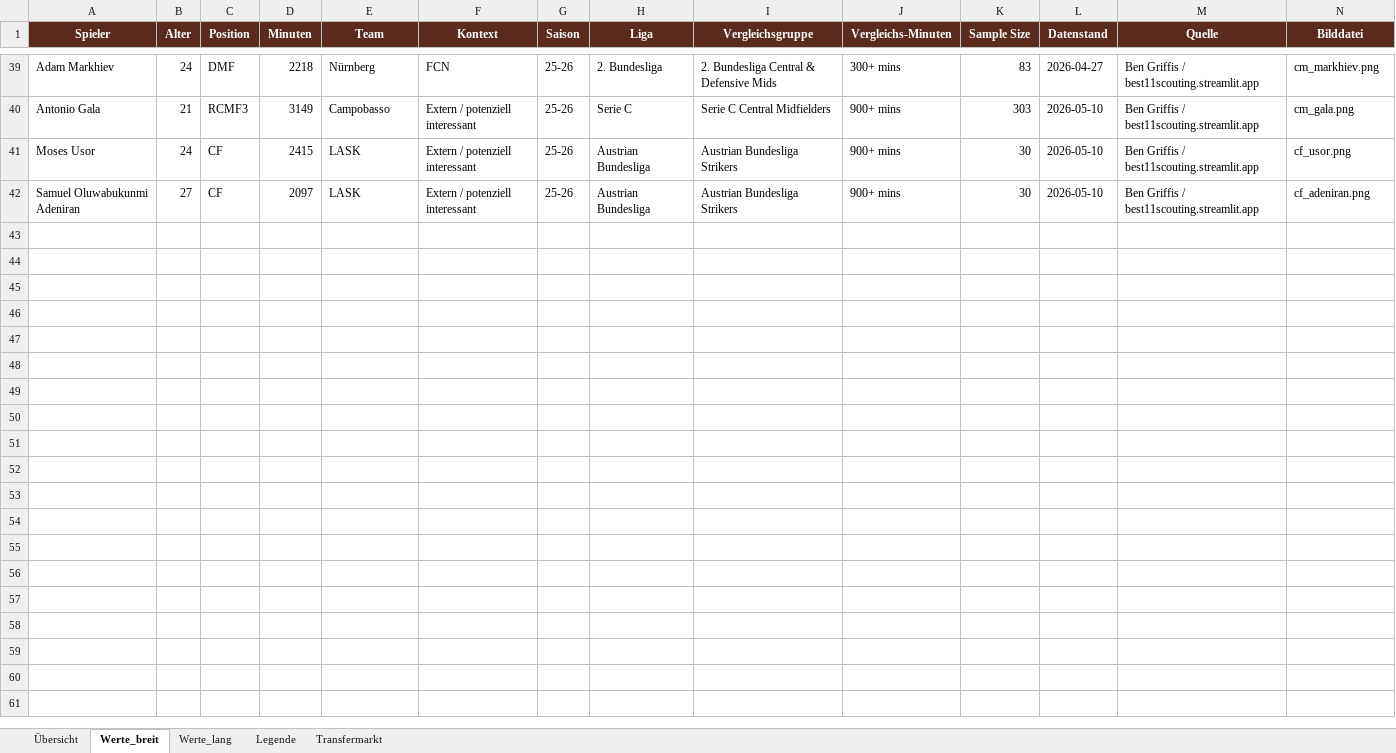
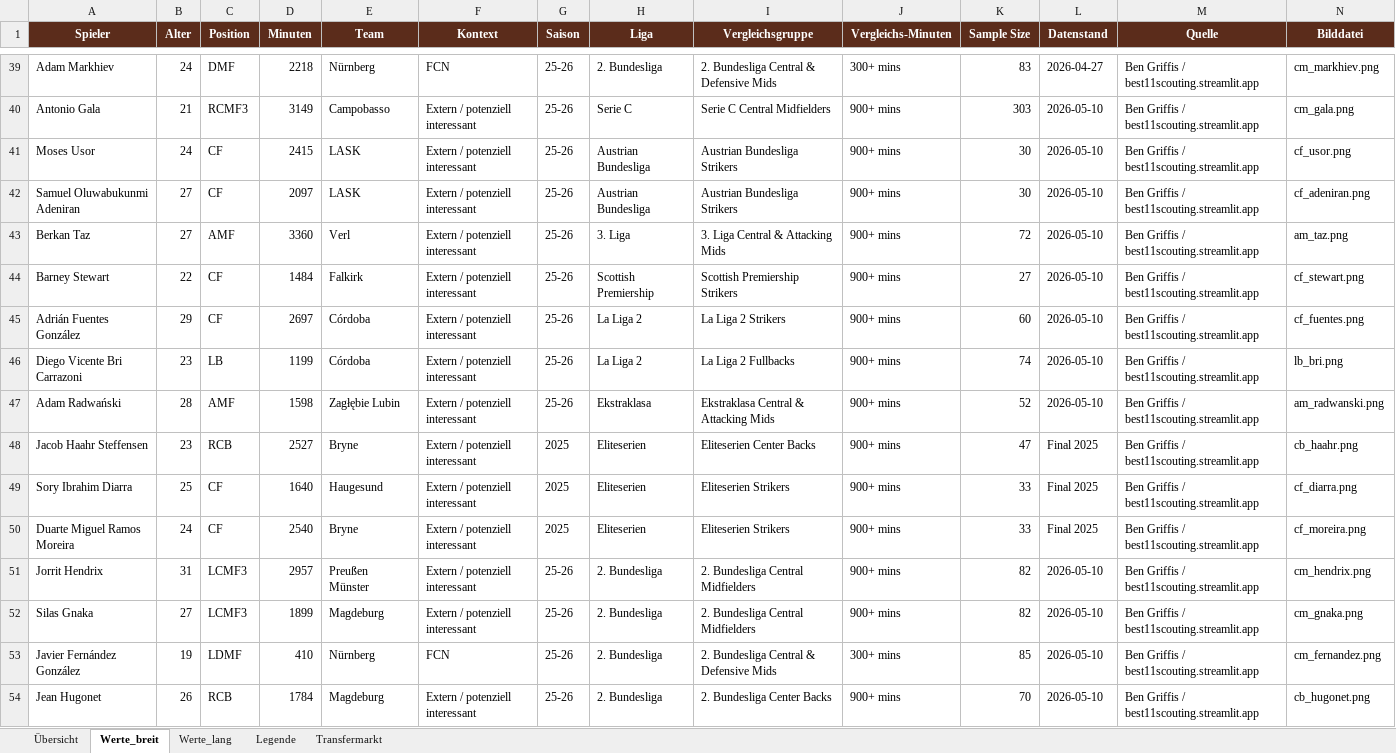
Before and after one commit to thebestianD/fcn_daten_tool, an Excel workbook: spieler_data.xlsx, sheet Werte_breit, drawn as a sheet; only a part is shown, gaps mark what is left out; values as stored, in another font and other column widths than the file's, no borders; conditional formats and table styles not drawn; rows hold the shown columns only; the diff names each change by its address in the sheet, - before the commit and + after, or states it on an @@ line.

```diff
--- a/spieler_data.xlsx (sheet Werte_breit)
+++ b/spieler_data.xlsx (sheet Werte_breit)
+row 43: Berkan Taz | 27 | AMF | 3360 | Verl | Extern / potenziell interessant | 25-26 | 3. Liga | 3. Liga Central & Attacking Mids | 900+ mins | 72 | 2026-05-10 | Ben Griffis / best11scouting.streamlit.app | am_taz.png
+row 44: Barney Stewart | 22 | CF | 1484 | Falkirk | Extern / potenziell interessant | 25-26 | Scottish Premiership | Scottish Premiership Strikers | 900+ mins | 27 | 2026-05-10 | Ben Griffis / best11scouting.streamlit.app | cf_stewart.png
+row 45: Adrián Fuentes González | 29 | CF | 2697 | Córdoba | Extern / potenziell interessant | 25-26 | La Liga 2 | La Liga 2 Strikers | 900+ mins | 60 | 2026-05-10 | Ben Griffis / best11scouting.streamlit.app | cf_fuentes.png
+row 46: Diego Vicente Bri Carrazoni | 23 | LB | 1199 | Córdoba | Extern / potenziell interessant | 25-26 | La Liga 2 | La Liga 2 Fullbacks | 900+ mins | 74 | 2026-05-10 | Ben Griffis / best11scouting.streamlit.app | lb_bri.png
+row 47: Adam Radwański | 28 | AMF | 1598 | Zagłębie Lubin | Extern / potenziell interessant | 25-26 | Ekstraklasa | Ekstraklasa Central & Attacking Mids | 900+ mins | 52 | 2026-05-10 | Ben Griffis / best11scouting.streamlit.app | am_radwanski.png
+row 48: Jacob Haahr Steffensen | 23 | RCB | 2527 | Bryne | Extern / potenziell interessant | 2025 | Eliteserien | Eliteserien Center Backs | 900+ mins | 47 | Final 2025 | Ben Griffis / best11scouting.streamlit.app | cb_haahr.png
+row 49: Sory Ibrahim Diarra | 25 | CF | 1640 | Haugesund | Extern / potenziell interessant | 2025 | Eliteserien | Eliteserien Strikers | 900+ mins | 33 | Final 2025 | Ben Griffis / best11scouting.streamlit.app | cf_diarra.png
+row 50: Duarte Miguel Ramos Moreira | 24 | CF | 2540 | Bryne | Extern / potenziell interessant | 2025 | Eliteserien | Eliteserien Strikers | 900+ mins | 33 | Final 2025 | Ben Griffis / best11scouting.streamlit.app | cf_moreira.png
+row 51: Jorrit Hendrix | 31 | LCMF3 | 2957 | Preußen Münster | Extern / potenziell interessant | 25-26 | 2. Bundesliga | 2. Bundesliga Central Midfielders | 900+ mins | 82 | 2026-05-10 | Ben Griffis / best11scouting.streamlit.app | cm_hendrix.png
+row 52: Silas Gnaka | 27 | LCMF3 | 1899 | Magdeburg | Extern / potenziell interessant | 25-26 | 2. Bundesliga | 2. Bundesliga Central Midfielders | 900+ mins | 82 | 2026-05-10 | Ben Griffis / best11scouting.streamlit.app | cm_gnaka.png
+row 53: Javier Fernández González | 19 | LDMF | 410 | Nürnberg | FCN | 25-26 | 2. Bundesliga | 2. Bundesliga Central & Defensive Mids | 300+ mins | 85 | 2026-05-10 | Ben Griffis / best11scouting.streamlit.app | cm_fernandez.png
+row 54: Jean Hugonet | 26 | RCB | 1784 | Magdeburg | Extern / potenziell interessant | 25-26 | 2. Bundesliga | 2. Bundesliga Center Backs | 900+ mins | 70 | 2026-05-10 | Ben Griffis / best11scouting.streamlit.app | cb_hugonet.png
```
Also changed, not shown: sheet Werte_lang, sheet Übersicht, sheet Transfermarkt.
